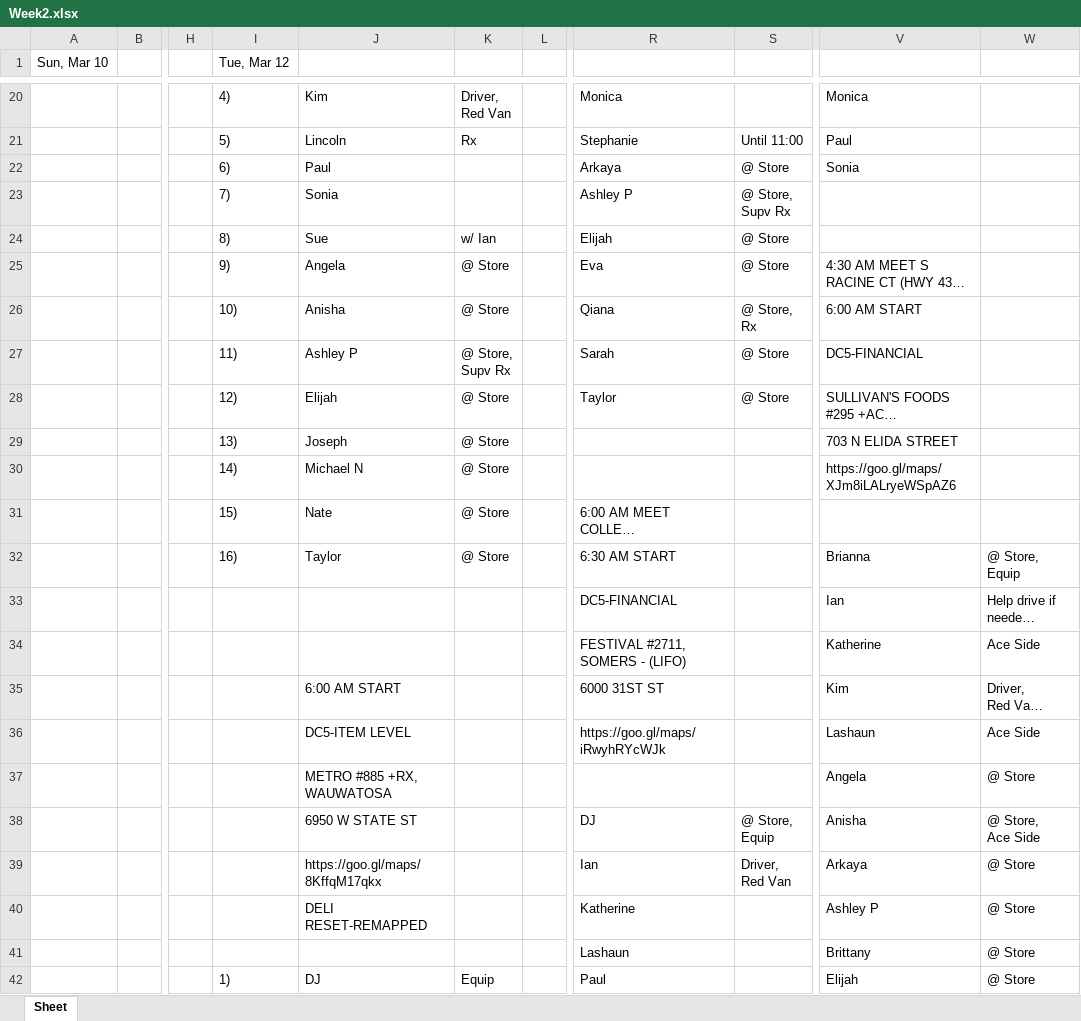
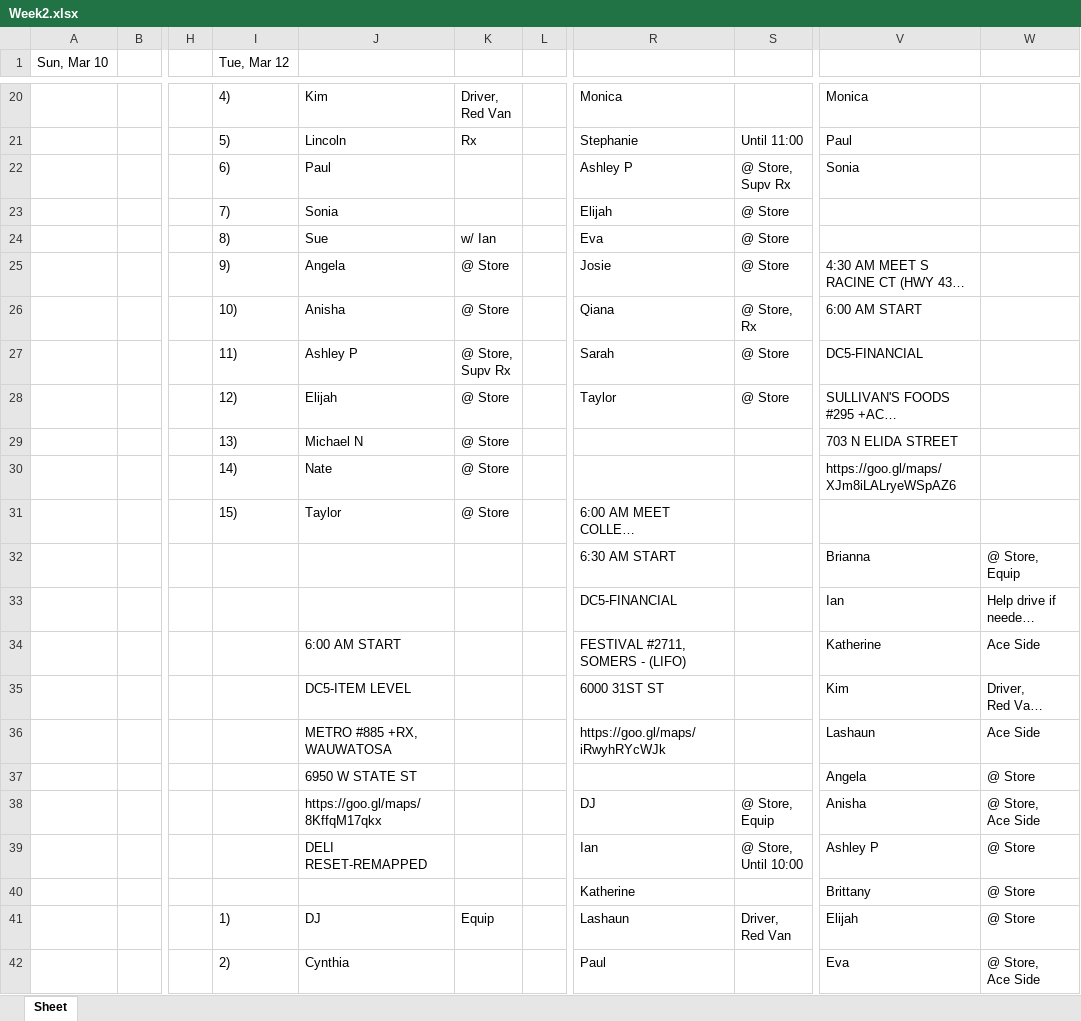
Before and after one commit to ChessBadger/Schedule_V2, an Excel workbook: Week2.xlsx, sheet Sheet, drawn as a sheet; only a part is shown, gaps mark what is left out; long unchanged cells end in …; values as stored, in another font and other column widths than the file's, no borders; ↵ is a line break in a cell; the diff covers the shown part only; the diff names each change by its address in the sheet, - before the commit and + after, or states it on an @@ line.

```diff
--- a/Week2.xlsx (sheet Sheet)
+++ b/Week2.xlsx (sheet Sheet)
-R22: Arkaya
+R22: Ashley P
-S22: @ Store
+S22: @ Store, ↵ Supv Rx
-R23: Ashley P
+R23: Elijah
-S23: @ Store, ↵ Supv Rx
+S23: @ Store
-R24: Elijah
+R24: Eva
-R25: Eva
+R25: Josie
-J29: Joseph
+J29: Michael N
-J30: Michael N
+J30: Nate
-J31: Nate
+J31: Taylor
-I32 (Tue, Mar 12): 16)
+I32 (Tue, Mar 12): (empty)
-J32: Taylor
+J32: (empty)
-K32: @ Store
+K32: (empty)
-J34: (empty)
+J34: 6:00 AM START
-J35: 6:00 AM START
+J35: DC5-ITEM LEVEL
-J36: DC5-ITEM LEVEL
+J36: METRO #885 +RX, WAUWATOSA
-J37: METRO #885 +RX, WAUWATOSA
+J37: 6950 W STATE ST
-J38: 6950 W STATE ST
+J38: https://goo.gl/maps/8KffqM17qkx
-J39: https://goo.gl/maps/8KffqM17qkx
+J39: DELI RESET-REMAPPED
-S39: Driver, ↵ Red Van
+S39: @ Store, ↵ Until 10:00
-V39: Arkaya
+V39: Ashley P
-J40: DELI RESET-REMAPPED
+J40: (empty)
-V40: Ashley P
+V40: Brittany
-I41 (Tue, Mar 12): (empty)
+I41 (Tue, Mar 12): 1)
-J41: (empty)
+J41: DJ
-K41: (empty)
+K41: Equip
-S41: (empty)
+S41: Driver, ↵ Red Van
-V41: Brittany
+V41: Elijah
-I42 (Tue, Mar 12): 1)
+I42 (Tue, Mar 12): 2)
-J42: DJ
+J42: Cynthia
-K42: Equip
+K42: (empty)
-V42: Elijah
+V42: Eva
-W42: @ Store
+W42: @ Store, ↵ Ace Side
```
Also changed, not shown: 11 added rows, 15 removed rows and 55 edited cells elsewhere in this sheet, Week1.xlsx, 1 other file.
